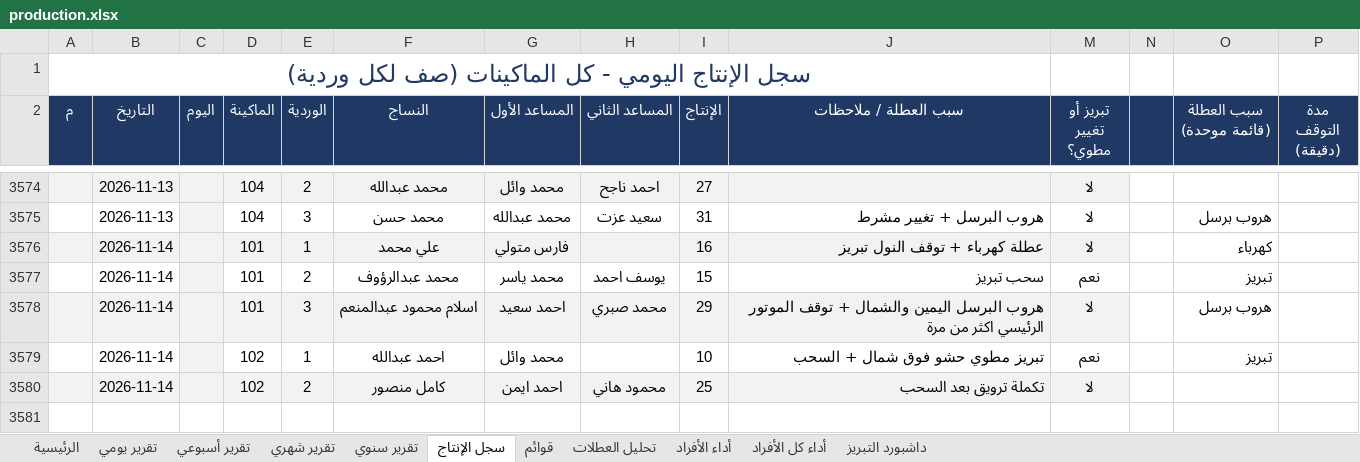
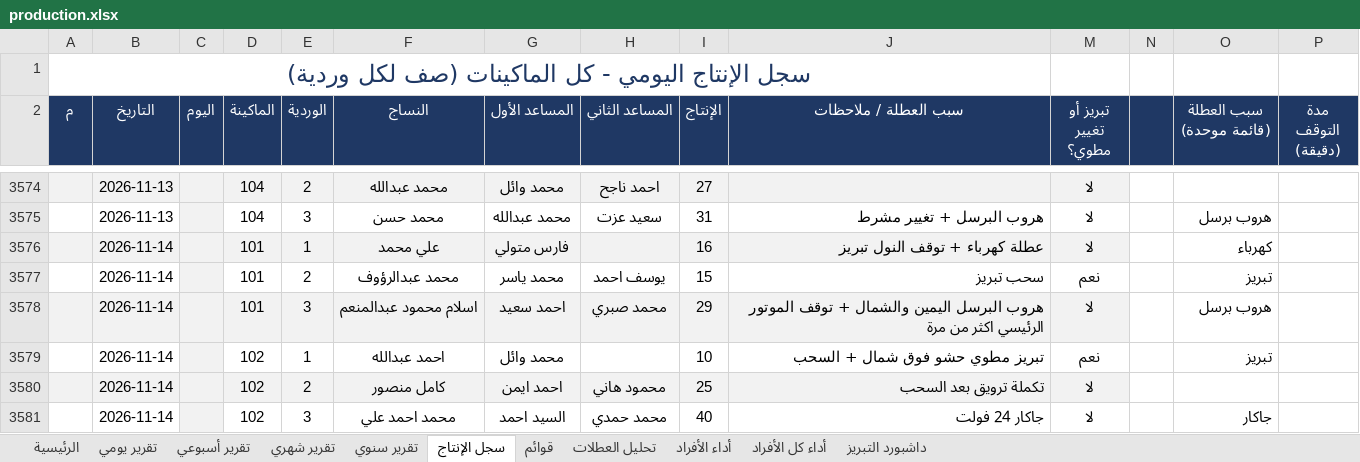
Before and after one commit to alucarderor-cpu/Daily-Production-Report, an Excel workbook: production.xlsx, sheet سجل الإنتاج, drawn as a sheet; only a part is shown, gaps mark what is left out; values as stored, in another font and other column widths than the file's, no borders; conditional formats not drawn; the diff names each change by its address in the sheet, - before the commit and + after, or states it on an @@ line.

Commit message:
apply production entries

```diff
--- a/production.xlsx (sheet سجل الإنتاج)
+++ b/production.xlsx (sheet سجل الإنتاج)
+row 3581:  | 2026-11-14 |  | 102 | 3 | محمد احمد علي | السيد احمد | محمد حمدي | 40 | جاكار 24 فولت | لا |  | جاكار
```
Also changed, not shown: 1 other file.
